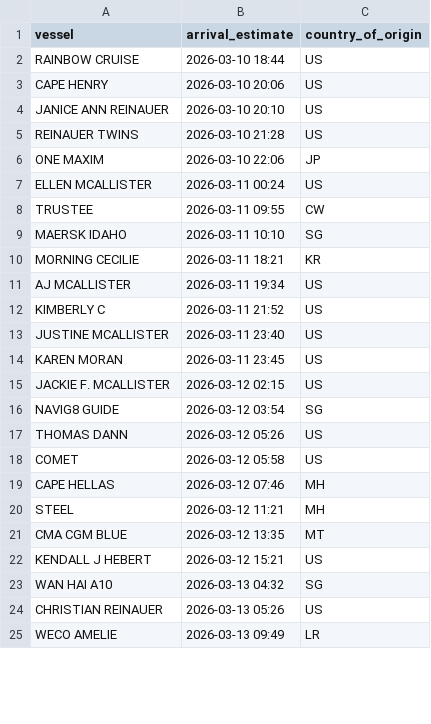
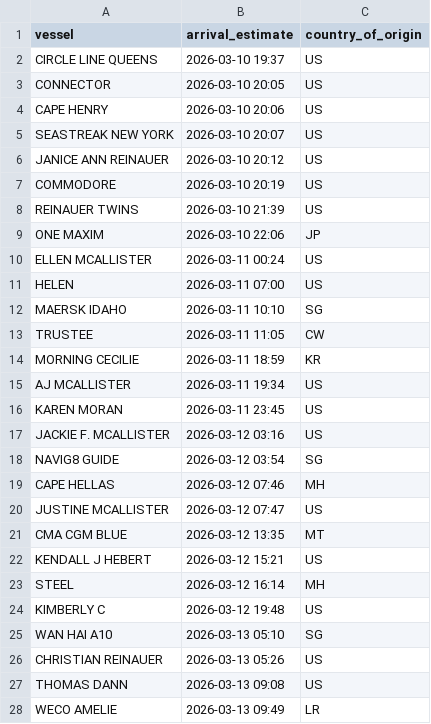
Before and after one commit to natalierjonas/FOC_NYC, a CSV file: ships_estimates_fixed.csv, drawn as a sheet; only a part is shown; the diff covers the shown part only.

```diff
--- a/ships_estimates_fixed.csv
+++ b/ships_estimates_fixed.csv
@@ -1,25 +1,28 @@
 vessel,arrival_estimate,country_of_origin
-RAINBOW CRUISE,2026-03-10 18:44,US
+CIRCLE LINE QUEENS,2026-03-10 19:37,US
+CONNECTOR,2026-03-10 20:05,US
 CAPE HENRY,2026-03-10 20:06,US
-JANICE ANN REINAUER,2026-03-10 20:10,US
-REINAUER TWINS,2026-03-10 21:28,US
+SEASTREAK NEW YORK,2026-03-10 20:07,US
+JANICE ANN REINAUER,2026-03-10 20:12,US
+COMMODORE,2026-03-10 20:19,US
+REINAUER TWINS,2026-03-10 21:39,US
 ONE MAXIM,2026-03-10 22:06,JP
 ELLEN MCALLISTER,2026-03-11 00:24,US
-TRUSTEE,2026-03-11 09:55,CW
+HELEN,2026-03-11 07:00,US
 MAERSK IDAHO,2026-03-11 10:10,SG
-MORNING CECILIE,2026-03-11 18:21,KR
+TRUSTEE,2026-03-11 11:05,CW
+MORNING CECILIE,2026-03-11 18:59,KR
 AJ MCALLISTER,2026-03-11 19:34,US
-KIMBERLY C,2026-03-11 21:52,US
-JUSTINE MCALLISTER,2026-03-11 23:40,US
 KAREN MORAN,2026-03-11 23:45,US
-JACKIE F. MCALLISTER,2026-03-12 02:15,US
+JACKIE F. MCALLISTER,2026-03-12 03:16,US
 NAVIG8 GUIDE,2026-03-12 03:54,SG
-THOMAS DANN,2026-03-12 05:26,US
-COMET,2026-03-12 05:58,US
 CAPE HELLAS,2026-03-12 07:46,MH
-STEEL,2026-03-12 11:21,MH
+JUSTINE MCALLISTER,2026-03-12 07:47,US
 CMA CGM BLUE,2026-03-12 13:35,MT
 KENDALL J HEBERT,2026-03-12 15:21,US
-WAN HAI A10,2026-03-13 04:32,SG
+STEEL,2026-03-12 16:14,MH
+KIMBERLY C,2026-03-12 19:48,US
+WAN HAI A10,2026-03-13 05:10,SG
 CHRISTIAN REINAUER,2026-03-13 05:26,US
+THOMAS DANN,2026-03-13 09:08,US
 WECO AMELIE,2026-03-13 09:49,LR
```
Also changed, not shown: 2 added rows, 2 removed rows and 8 edited cells elsewhere in this file, filtered_ships.csv.
